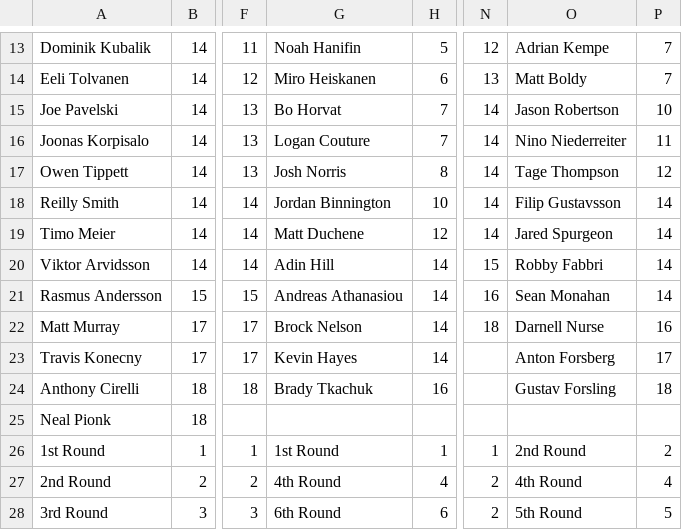
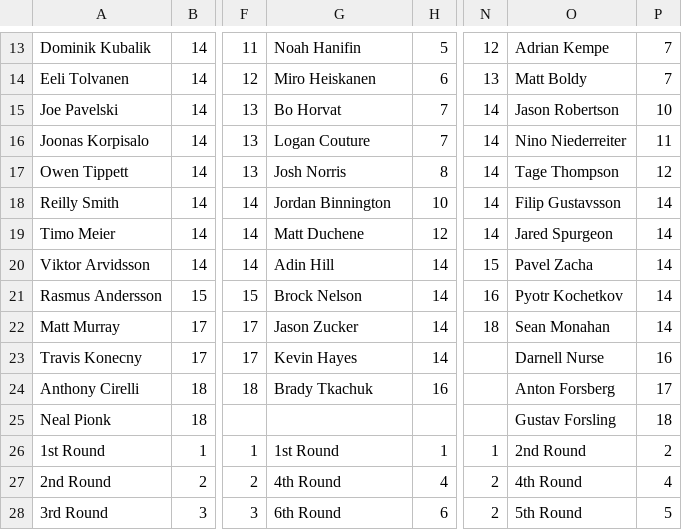
Before and after one commit to hkyplyr/keeper-league, a CSV file: docs/keeper-costs.csv, drawn as a sheet; only a part is shown, gaps mark what is left out; the diff names each change by its address in the sheet, - before the commit and + after, or states it on an @@ line.

Commit message:
Update keeper costs

```diff
--- a/docs/keeper-costs.csv
+++ b/docs/keeper-costs.csv
-O20: Robby Fabbri
+O20: Pavel Zacha
-G21: Andreas Athanasiou
+G21: Brock Nelson
-O21: Sean Monahan
+O21: Pyotr Kochetkov
-G22: Brock Nelson
+G22: Jason Zucker
-O22: Darnell Nurse
+O22: Sean Monahan
-P22: 16
+P22: 14
-O23: Anton Forsberg
+O23: Darnell Nurse
-P23: 17
+P23: 16
-O24: Gustav Forsling
+O24: Anton Forsberg
-P24: 18
+P24: 17
-O25: (empty)
+O25: Gustav Forsling
-P25: (empty)
+P25: 18
```
